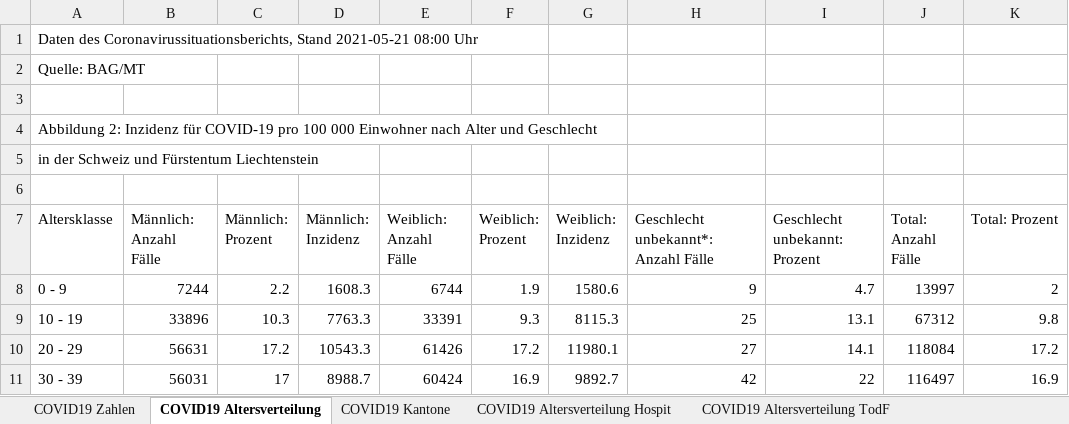
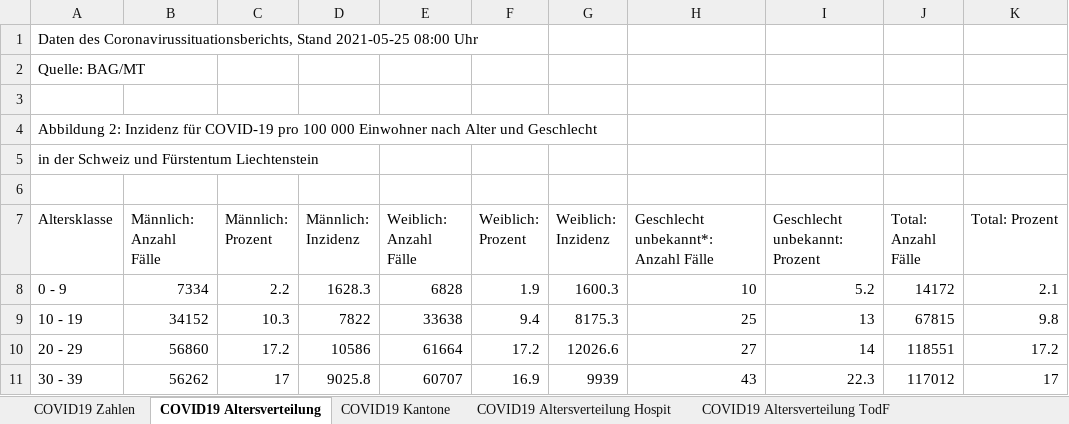
Before and after one commit to dankaufmann/f-curve, an Excel workbook: Data/Covid19Cases.xlsx, sheet COVID19 Altersverteilung, drawn as a sheet; only a part is shown; values as stored, in another font and other column widths than the file's, no borders; the diff covers the shown part only; the diff names each change by its address in the sheet, - before the commit and + after, or states it on an @@ line.

```diff
--- a/Data/Covid19Cases.xlsx (sheet COVID19 Altersverteilung)
+++ b/Data/Covid19Cases.xlsx (sheet COVID19 Altersverteilung)
-A1 (Altersklasse): …Coronavirussituationsberichts, Stand 2021-05-21 08:00 Uhr
+A1 (Altersklasse): …Coronavirussituationsberichts, Stand 2021-05-25 08:00 Uhr
-B8 (Männlich: Anzahl Fälle): 7244
+B8 (Männlich: Anzahl Fälle): 7334
-D8 (Männlich: Inzidenz): 1608.3
+D8 (Männlich: Inzidenz): 1628.3
-E8 (Weiblich: Anzahl Fälle): 6744
+E8 (Weiblich: Anzahl Fälle): 6828
-G8 (Weiblich: Inzidenz): 1580.6
+G8 (Weiblich: Inzidenz): 1600.3
-H8: 9
+H8: 10
-I8 (Geschlecht unbekannt: Prozent): 4.7
+I8 (Geschlecht unbekannt: Prozent): 5.2
-J8 (Total: Anzahl Fälle): 13997
+J8 (Total: Anzahl Fälle): 14172
-K8 (Total: Prozent): 2
+K8 (Total: Prozent): 2.1
-B9 (Männlich: Anzahl Fälle): 33896
+B9 (Männlich: Anzahl Fälle): 34152
-D9 (Männlich: Inzidenz): 7763.3
+D9 (Männlich: Inzidenz): 7822
-E9 (Weiblich: Anzahl Fälle): 33391
+E9 (Weiblich: Anzahl Fälle): 33638
-F9 (Weiblich: Prozent): 9.3
+F9 (Weiblich: Prozent): 9.4
-G9 (Weiblich: Inzidenz): 8115.3
+G9 (Weiblich: Inzidenz): 8175.3
-I9 (Geschlecht unbekannt: Prozent): 13.1
+I9 (Geschlecht unbekannt: Prozent): 13
-J9 (Total: Anzahl Fälle): 67312
+J9 (Total: Anzahl Fälle): 67815
-B10 (Männlich: Anzahl Fälle): 56631
+B10 (Männlich: Anzahl Fälle): 56860
-D10 (Männlich: Inzidenz): 10543.3
+D10 (Männlich: Inzidenz): 10586
-E10 (Weiblich: Anzahl Fälle): 61426
+E10 (Weiblich: Anzahl Fälle): 61664
-G10 (Weiblich: Inzidenz): 11980.1
+G10 (Weiblich: Inzidenz): 12026.6
-I10 (Geschlecht unbekannt: Prozent): 14.1
+I10 (Geschlecht unbekannt: Prozent): 14
-J10 (Total: Anzahl Fälle): 118084
+J10 (Total: Anzahl Fälle): 118551
-B11 (Männlich: Anzahl Fälle): 56031
+B11 (Männlich: Anzahl Fälle): 56262
-D11 (Männlich: Inzidenz): 8988.7
+D11 (Männlich: Inzidenz): 9025.8
-E11 (Weiblich: Anzahl Fälle): 60424
+E11 (Weiblich: Anzahl Fälle): 60707
-G11 (Weiblich: Inzidenz): 9892.7
+G11 (Weiblich: Inzidenz): 9939
-H11: 42
+H11: 43
-I11 (Geschlecht unbekannt: Prozent): 22
+I11 (Geschlecht unbekannt: Prozent): 22.3
-J11 (Total: Anzahl Fälle): 116497
+J11 (Total: Anzahl Fälle): 117012
-K11 (Total: Prozent): 16.9
+K11 (Total: Prozent): 17
```
Also changed, not shown: 30 edited cells elsewhere in this sheet, sheet COVID19 Zahlen, sheet COVID19 Kantone, sheet COVID19 Altersverteilung Hospit, sheet COVID19 Isolation Quarantäne, sheet COVID19 Altersverteilung TodF, Data/Covid19CasesJH.xlsx, 43 other files.
